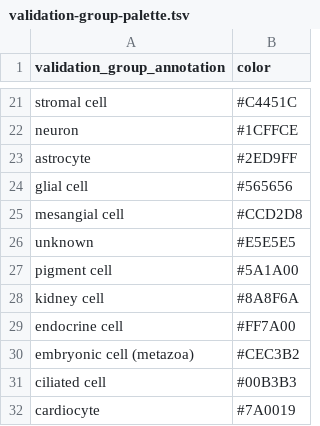
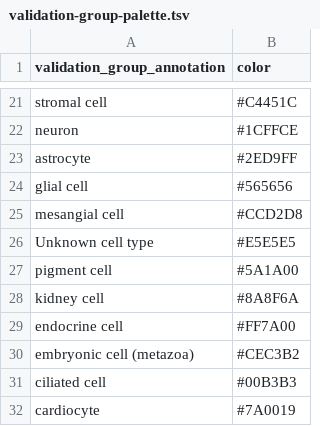
Before and after one commit to AlexsLemonade/scpca-nf, a TSV file: templates/palettes/validation-group-palette.tsv, drawn as a sheet; only a part is shown, gaps mark what is left out.

Commit message:
but also commit this change

```diff
--- a/templates/palettes/validation-group-palette.tsv
+++ b/templates/palettes/validation-group-palette.tsv
@@ -25,3 +25,3 @@ glial cell	#565656
 mesangial cell	#CCD2D8
-unknown	#E5E5E5
+Unknown cell type	#E5E5E5
 pigment cell	#5A1A00
```
